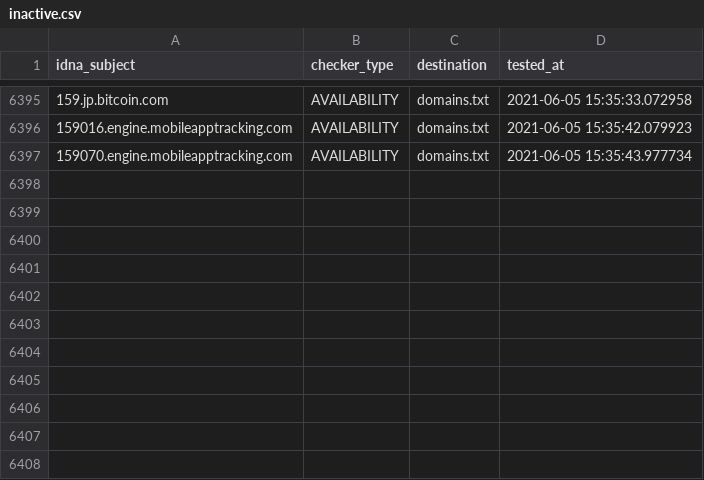
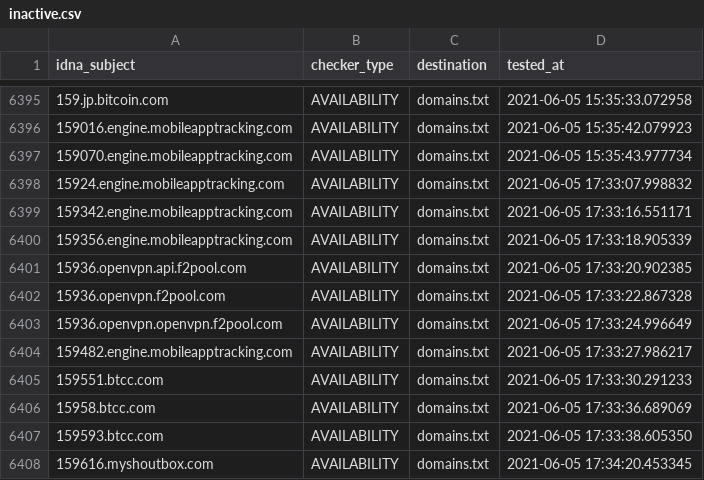
Before and after one commit to mypdns/dead-hosts, a CSV file: .pyfunceble/inactive.csv, drawn as a sheet; only a part is shown, gaps mark what is left out; the diff names each change by its address in the sheet, - before the commit and + after, or states it on an @@ line.

```diff
--- a/.pyfunceble/inactive.csv
+++ b/.pyfunceble/inactive.csv
+row 6398: 15924.engine.mobileapptracking.com | AVAILABILITY | domains.txt | 2021-06-05 17:33:07.998832
+row 6399: 159342.engine.mobileapptracking.com | AVAILABILITY | domains.txt | 2021-06-05 17:33:16.551171
+row 6400: 159356.engine.mobileapptracking.com | AVAILABILITY | domains.txt | 2021-06-05 17:33:18.905339
+row 6401: 15936.openvpn.api.f2pool.com | AVAILABILITY | domains.txt | 2021-06-05 17:33:20.902385
+row 6402: 15936.openvpn.f2pool.com | AVAILABILITY | domains.txt | 2021-06-05 17:33:22.867328
+row 6403: 15936.openvpn.openvpn.f2pool.com | AVAILABILITY | domains.txt | 2021-06-05 17:33:24.996649
+row 6404: 159482.engine.mobileapptracking.com | AVAILABILITY | domains.txt | 2021-06-05 17:33:27.986217
+row 6405: 159551.btcc.com | AVAILABILITY | domains.txt | 2021-06-05 17:33:30.291233
+row 6406: 15958.btcc.com | AVAILABILITY | domains.txt | 2021-06-05 17:33:36.689069
+row 6407: 159593.btcc.com | AVAILABILITY | domains.txt | 2021-06-05 17:33:38.605350
+row 6408: 159616.myshoutbox.com | AVAILABILITY | domains.txt | 2021-06-05 17:34:20.453345
```
Also changed, not shown: 8 other files.
